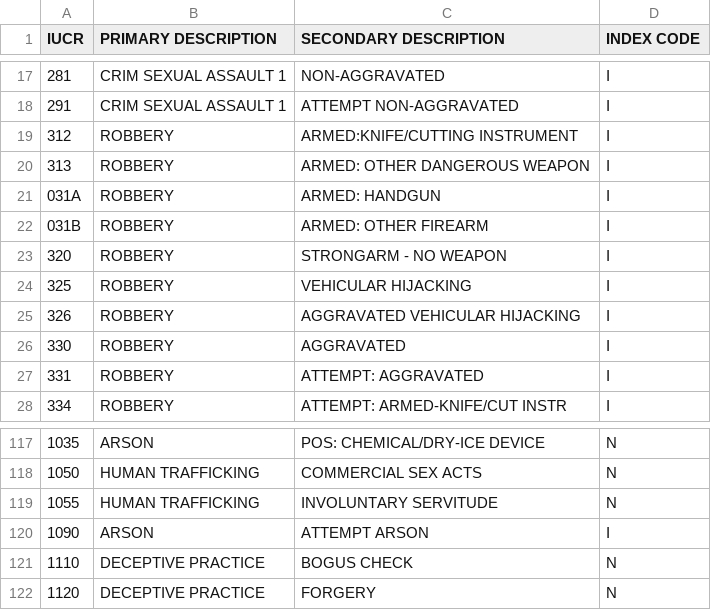
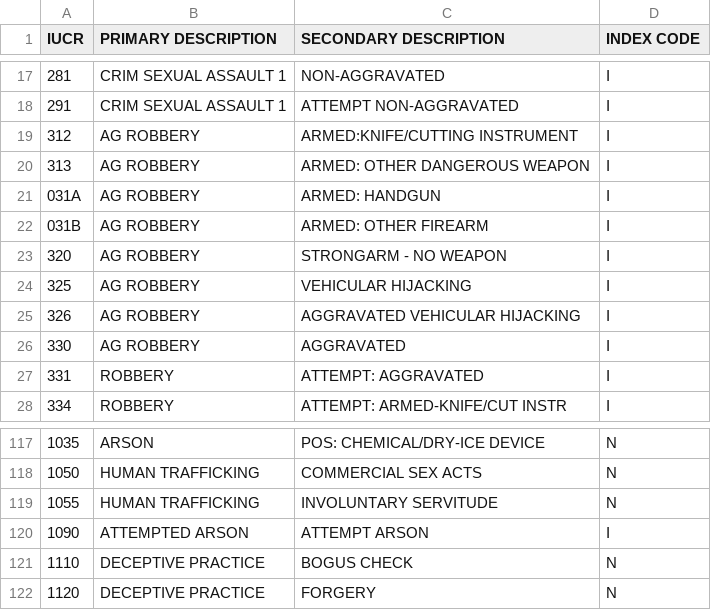
Before and after one commit to ryanrouleau/Data-Mining-Term-Project, a CSV file: IUCR_Codes.csv, drawn as a sheet; only a part is shown, gaps mark what is left out; the diff covers the shown part only.

```diff
--- a/IUCR_Codes.csv
+++ b/IUCR_Codes.csv
@@ -18,10 +18,10 @@ IUCR,PRIMARY DESCRIPTION,SECONDARY DESCRIPTION,INDEX CODE
 291,CRIM SEXUAL ASSAULT 1,ATTEMPT NON-AGGRAVATED,I
-312,ROBBERY,ARMED:KNIFE/CUTTING INSTRUMENT,I
-313,ROBBERY,ARMED: OTHER DANGEROUS WEAPON,I
-031A,ROBBERY,ARMED: HANDGUN,I
-031B,ROBBERY,ARMED: OTHER FIREARM,I
-320,ROBBERY,STRONGARM - NO WEAPON,I
-325,ROBBERY,VEHICULAR HIJACKING,I
-326,ROBBERY,AGGRAVATED VEHICULAR HIJACKING,I
-330,ROBBERY,AGGRAVATED,I
+312,AG ROBBERY,ARMED:KNIFE/CUTTING INSTRUMENT,I
+313,AG ROBBERY,ARMED: OTHER DANGEROUS WEAPON,I
+031A,AG ROBBERY,ARMED: HANDGUN,I
+031B,AG ROBBERY,ARMED: OTHER FIREARM,I
+320,AG ROBBERY,STRONGARM - NO WEAPON,I
+325,AG ROBBERY,VEHICULAR HIJACKING,I
+326,AG ROBBERY,AGGRAVATED VEHICULAR HIJACKING,I
+330,AG ROBBERY,AGGRAVATED,I
 331,ROBBERY,ATTEMPT: AGGRAVATED,I
@@ -119,3 +119,3 @@ IUCR,PRIMARY DESCRIPTION,SECONDARY DESCRIPTION,INDEX CODE
 1055,HUMAN TRAFFICKING,INVOLUNTARY SERVITUDE,N
-1090,ARSON,ATTEMPT ARSON,I
+1090,ATTEMPTED ARSON,ATTEMPT ARSON,I
 1110,DECEPTIVE PRACTICE,BOGUS CHECK,N
```
Also changed, not shown: 21 edited cells elsewhere in this file, severities.csv.
